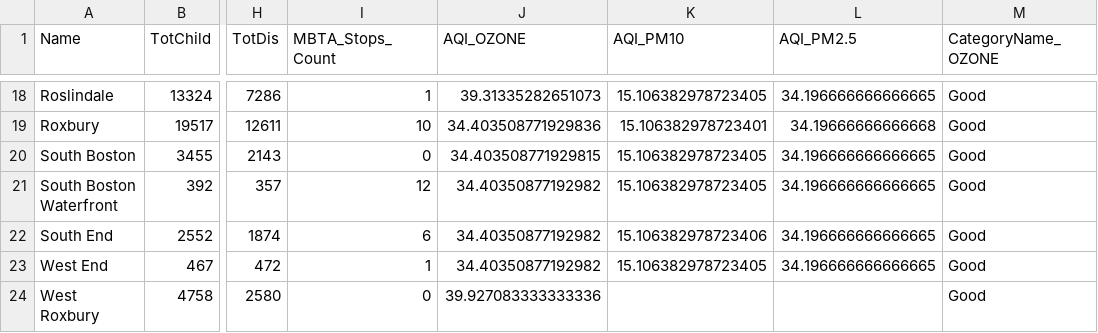
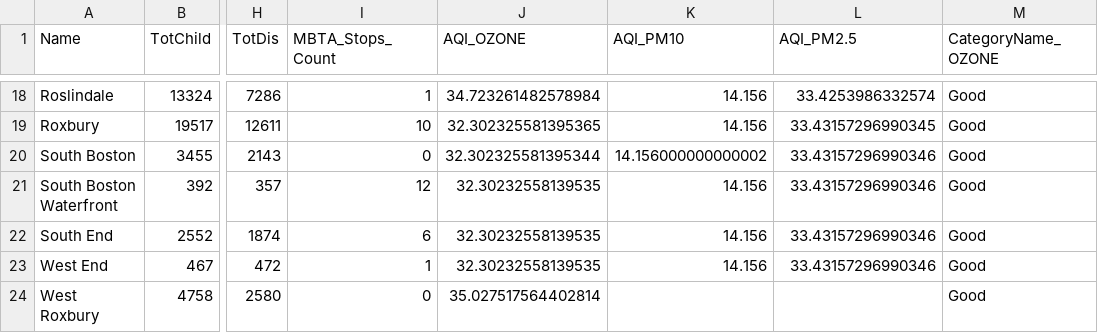
Before and after one commit to BU-Spark/ds-boston-transit-air-quality, a CSV file: fa23-team-f/data/Merged Data/result.csv, drawn as a sheet; only a part is shown, gaps mark what is left out; the diff covers the shown part only; the diff names each change by its address in the sheet, - before the commit and + after, or states it on an @@ line.

```diff
--- a/fa23-team-f/data/Merged Data/result.csv
+++ b/fa23-team-f/data/Merged Data/result.csv
-J18 (AQI_OZONE): 39.31335282651073
+J18 (AQI_OZONE): 34.723261482578984
-K18 (AQI_PM10): 15.106382978723405
+K18 (AQI_PM10): 14.156
-L18 (AQI_PM2.5): 34.196666666666665
+L18 (AQI_PM2.5): 33.4253986332574
-J19 (AQI_OZONE): 34.403508771929836
+J19 (AQI_OZONE): 32.302325581395365
-K19 (AQI_PM10): 15.106382978723401
+K19 (AQI_PM10): 14.156
-L19 (AQI_PM2.5): 34.19666666666668
+L19 (AQI_PM2.5): 33.43157296990345
-J20 (AQI_OZONE): 34.403508771929815
+J20 (AQI_OZONE): 32.302325581395344
-K20 (AQI_PM10): 15.106382978723405
+K20 (AQI_PM10): 14.156000000000002
-L20:L23 (AQI_PM2.5): 34.196666666666665
+L20:L23 (AQI_PM2.5): 33.43157296990346
-J21:J23 (AQI_OZONE): 34.40350877192982
+J21:J23 (AQI_OZONE): 32.30232558139535
-K21 (AQI_PM10): 15.106382978723405
+K21 (AQI_PM10): 14.156
-K22 (AQI_PM10): 15.106382978723406
+K22 (AQI_PM10): 14.156
-K23 (AQI_PM10): 15.106382978723405
+K23 (AQI_PM10): 14.156
-J24 (AQI_OZONE): 39.927083333333336
+J24 (AQI_OZONE): 35.027517564402814
```
Also changed, not shown: 46 edited cells elsewhere in this file, fa23-team-f/data/Merged Data/tract_data.csv, 3 other files.
